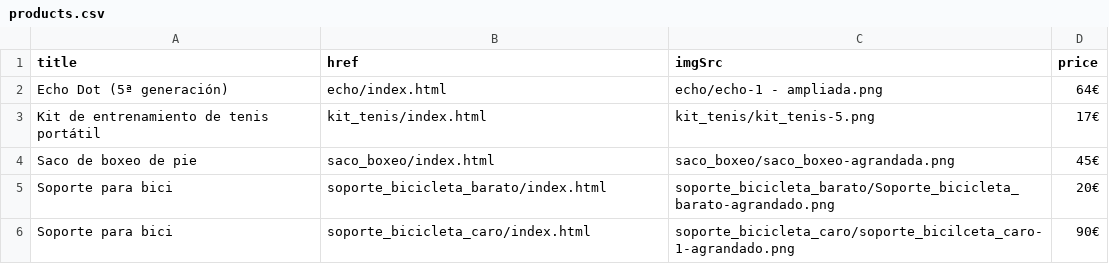
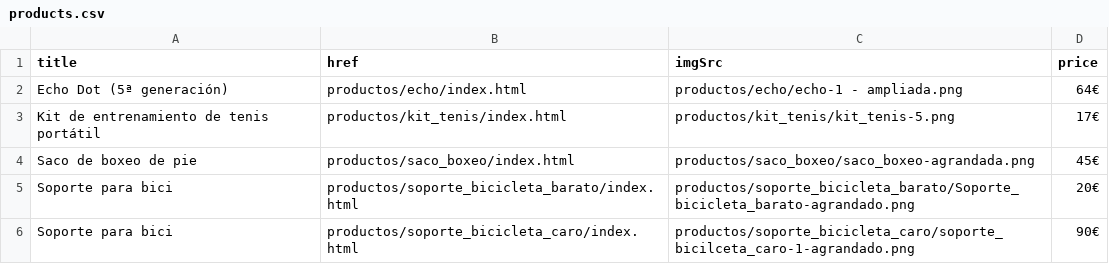
Before and after one commit to hern-n/Locuras-de-productos, a CSV file: products.csv, drawn as a sheet.

Commit message:
agregar archivos robots.txt y sitemap.xml; eliminar páginas de productos obsoletas

```diff
--- a/products.csv
+++ b/products.csv
@@ -1,6 +1,6 @@
 title;href;imgSrc;price
-"Echo Dot (5ª generación)";echo/index.html;echo/echo-1 - ampliada.png;64€
-"Kit de entrenamiento de tenis portátil";kit_tenis/index.html;kit_tenis/kit_tenis-5.png;17€
-"Saco de boxeo de pie";saco_boxeo/index.html;saco_boxeo/saco_boxeo-agrandada.png;45€
-"Soporte para bici";soporte_bicicleta_barato/index.html;soporte_bicicleta_barato/Soporte_bicicleta_barato-agrandado.png;20€
-"Soporte para bici";soporte_bicicleta_caro/index.html;soporte_bicicleta_caro/soporte_bicilceta_caro-1-agrandado.png;90€
+"Echo Dot (5ª generación)";productos/echo/index.html;productos/echo/echo-1 - ampliada.png;64€
+"Kit de entrenamiento de tenis portátil";productos/kit_tenis/index.html;productos/kit_tenis/kit_tenis-5.png;17€
+"Saco de boxeo de pie";productos/saco_boxeo/index.html;productos/saco_boxeo/saco_boxeo-agrandada.png;45€
+"Soporte para bici";productos/soporte_bicicleta_barato/index.html;productos/soporte_bicicleta_barato/Soporte_bicicleta_barato-agrandado.png;20€
+"Soporte para bici";productos/soporte_bicicleta_caro/index.html;productos/soporte_bicicleta_caro/soporte_bicilceta_caro-1-agrandado.png;90€
```
Also changed, not shown: 40 other files.
